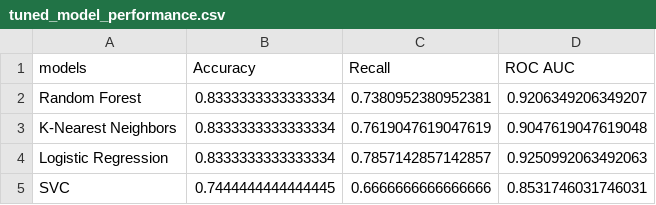
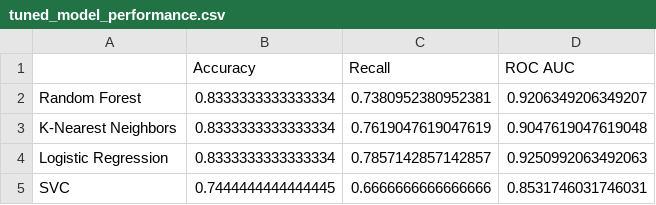
Before and after one commit to PaoloWalsh/medical-diagnosis-aid, a CSV file: src/models/tuned_model_performance.csv (was models/tuned_model_performance.csv), drawn as a sheet.

```diff
--- a/models/tuned_model_performance.csv
+++ b/src/models/tuned_model_performance.csv
@@ -1,2 +1,2 @@
-models,Accuracy,Recall,ROC AUC
+,Accuracy,Recall,ROC AUC
 Random Forest,0.8333333333333334,0.7380952380952381,0.9206349206349207
```
Also changed, not shown: 9 other files.
